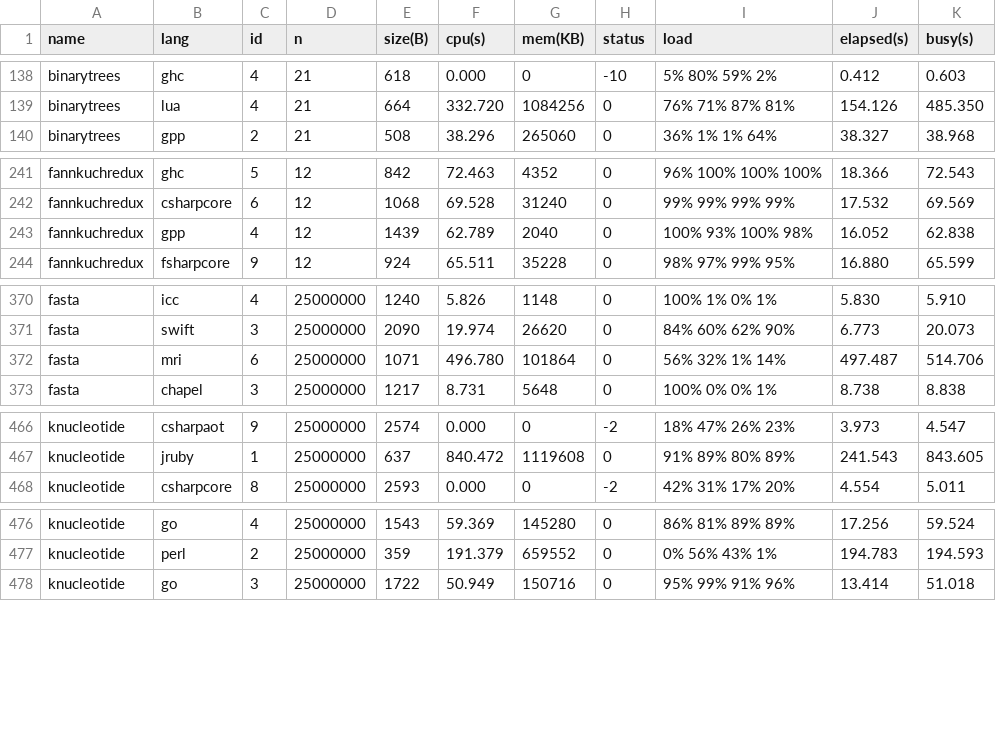
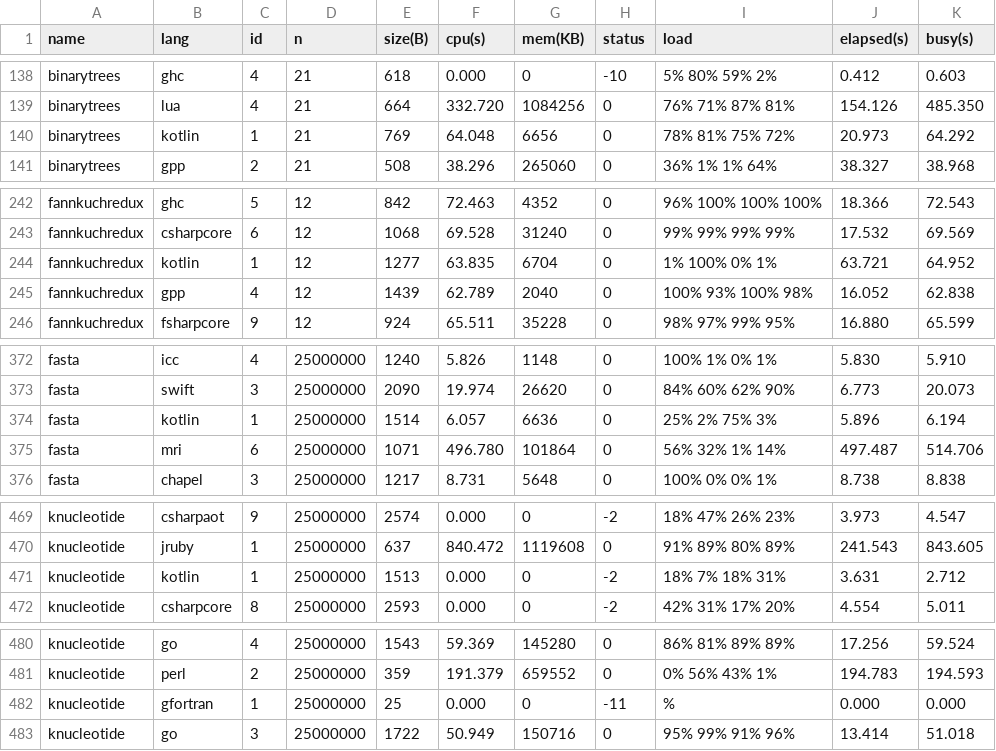
Before and after one commit to kirisky/benchmarks-game, a CSV file: public/data/data.csv, drawn as a sheet; only a part is shown, gaps mark what is left out; the diff covers the shown part only.

```diff
--- a/public/data/data.csv
+++ b/public/data/data.csv
@@ -139,2 +139,3 @@ binarytrees,ghc,4,21,618,0.000,0,-10,5% 80% 59% 2%,0.412,0.603
 binarytrees,lua,4,21,664,332.720,1084256,0,76% 71% 87% 81%,154.126,485.350
+binarytrees,kotlin,1,21,769,64.048,6656,0,78% 81% 75% 72%,20.973,64.292
 binarytrees,gpp,2,21,508,38.296,265060,0,36% 1% 1% 64%,38.327,38.968
@@ -242,2 +243,3 @@ fannkuchredux,ghc,5,12,842,72.463,4352,0,96% 100% 100% 100%,18.366,72.543
 fannkuchredux,csharpcore,6,12,1068,69.528,31240,0,99% 99% 99% 99%,17.532,69.569
+fannkuchredux,kotlin,1,12,1277,63.835,6704,0,1% 100% 0% 1%,63.721,64.952
 fannkuchredux,gpp,4,12,1439,62.789,2040,0,100% 93% 100% 98%,16.052,62.838
@@ -371,2 +373,3 @@ fasta,icc,4,25000000,1240,5.826,1148,0,100% 1% 0% 1%,5.830,5.910
 fasta,swift,3,25000000,2090,19.974,26620,0,84% 60% 62% 90%,6.773,20.073
+fasta,kotlin,1,25000000,1514,6.057,6636,0,25% 2% 75% 3%,5.896,6.194
 fasta,mri,6,25000000,1071,496.780,101864,0,56% 32% 1% 14%,497.487,514.706
@@ -467,2 +470,3 @@ knucleotide,csharpaot,9,25000000,2574,0.000,0,-2,18% 47% 26% 23%,3.973,4.547
 knucleotide,jruby,1,25000000,637,840.472,1119608,0,91% 89% 80% 89%,241.543,843.605
+knucleotide,kotlin,1,25000000,1513,0.000,0,-2,18% 7% 18% 31%,3.631,2.712
 knucleotide,csharpcore,8,25000000,2593,0.000,0,-2,42% 31% 17% 20%,4.554,5.011
@@ -477,2 +481,3 @@ knucleotide,go,4,25000000,1543,59.369,145280,0,86% 81% 89% 89%,17.256,59.524
 knucleotide,perl,2,25000000,359,191.379,659552,0,0% 56% 43% 1%,194.783,194.593
+knucleotide,gfortran,1,25000000,25,0.000,0,-11,%,0.000,0.000
 knucleotide,go,3,25000000,1722,50.949,150716,0,95% 99% 91% 96%,13.414,51.018
```
Also changed, not shown: 10 added rows elsewhere in this file, public/data/ndata.csv, 30 other files.
